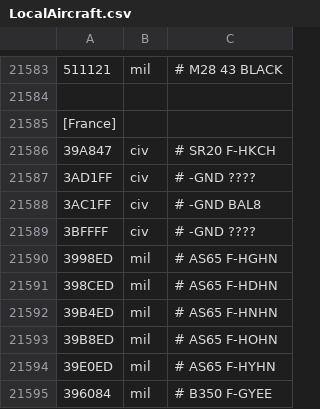
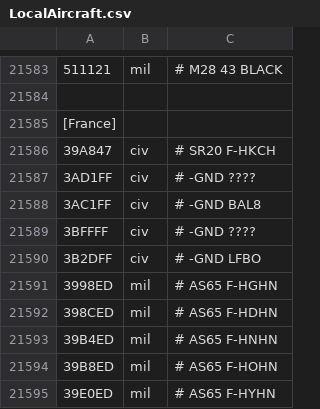
Before and after one commit to rikgale/LocalAircraft, a CSV file: LocalAircraft.csv, drawn as a sheet; only a part is shown, gaps mark what is left out; the shorter side is filled out with more unchanged rows; the diff names each change by its address in the sheet, - before the commit and + after, or states it on an @@ line.

Commit message:
Update LocalAircraft.csv

```diff
--- a/LocalAircraft.csv
+++ b/LocalAircraft.csv
+row 21590: 3B2DFF | civ | # -GND LFBO
```
